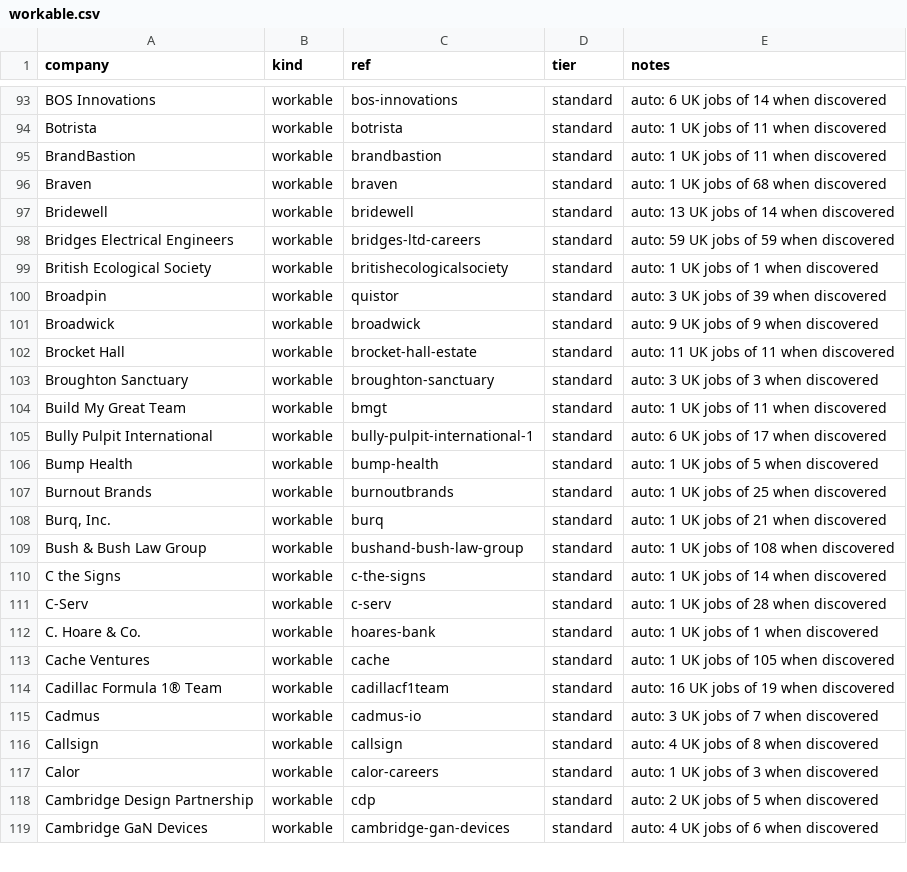
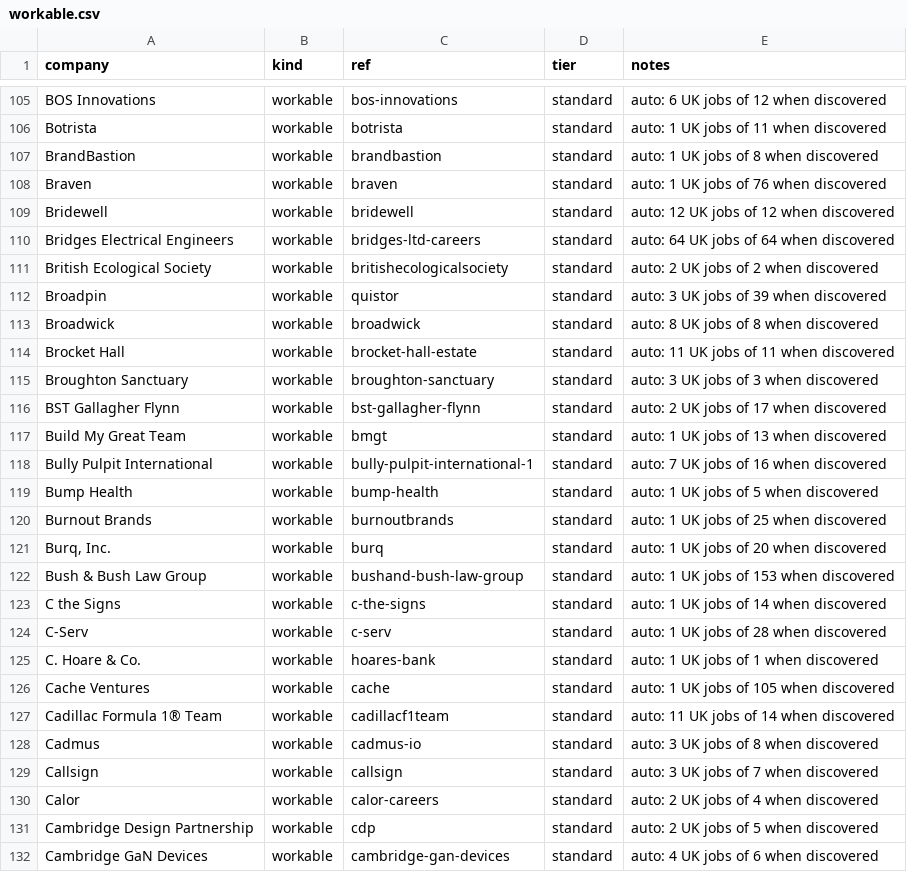
Before and after one commit to JaafarAlDarukee/nimbus, a CSV file: data/discovered/workable.csv, drawn as a sheet; only a part is shown, gaps mark what is left out; addresses are those after the commit; the diff covers the shown part only; the diff names each change by its address in the sheet, - before the commit and + after, or states it on an @@ line.

```diff
--- a/data/discovered/workable.csv
+++ b/data/discovered/workable.csv
-E105 (notes): auto: 6 UK jobs of 14 when discovered
+E105 (notes): auto: 6 UK jobs of 12 when discovered
-E107 (notes): auto: 1 UK jobs of 11 when discovered
+E107 (notes): auto: 1 UK jobs of 8 when discovered
-E108 (notes): auto: 1 UK jobs of 68 when discovered
+E108 (notes): auto: 1 UK jobs of 76 when discovered
-E109 (notes): auto: 13 UK jobs of 14 when discovered
+E109 (notes): auto: 12 UK jobs of 12 when discovered
-E110 (notes): auto: 59 UK jobs of 59 when discovered
+E110 (notes): auto: 64 UK jobs of 64 when discovered
-E111 (notes): auto: 1 UK jobs of 1 when discovered
+E111 (notes): auto: 2 UK jobs of 2 when discovered
-E113 (notes): auto: 9 UK jobs of 9 when discovered
+E113 (notes): auto: 8 UK jobs of 8 when discovered
+row 116: BST Gallagher Flynn | workable | bst-gallagher-flynn | standard | auto: 2 UK jobs of 17 when discovered
-E117 (notes): auto: 1 UK jobs of 11 when discovered
+E117 (notes): auto: 1 UK jobs of 13 when discovered
-E118 (notes): auto: 6 UK jobs of 17 when discovered
+E118 (notes): auto: 7 UK jobs of 16 when discovered
-E121 (notes): auto: 1 UK jobs of 21 when discovered
+E121 (notes): auto: 1 UK jobs of 20 when discovered
-E122 (notes): auto: 1 UK jobs of 108 when discovered
+E122 (notes): auto: 1 UK jobs of 153 when discovered
-E127 (notes): auto: 16 UK jobs of 19 when discovered
+E127 (notes): auto: 11 UK jobs of 14 when discovered
-E128 (notes): auto: 3 UK jobs of 7 when discovered
+E128 (notes): auto: 3 UK jobs of 8 when discovered
-E129 (notes): auto: 4 UK jobs of 8 when discovered
+E129 (notes): auto: 3 UK jobs of 7 when discovered
-E130 (notes): auto: 1 UK jobs of 3 when discovered
+E130 (notes): auto: 2 UK jobs of 4 when discovered
```
Also changed, not shown: 14 added rows and 47 edited cells elsewhere in this file, data/discovered/ashby.csv, data/discovered/greenhouse.csv, 2 other files.
